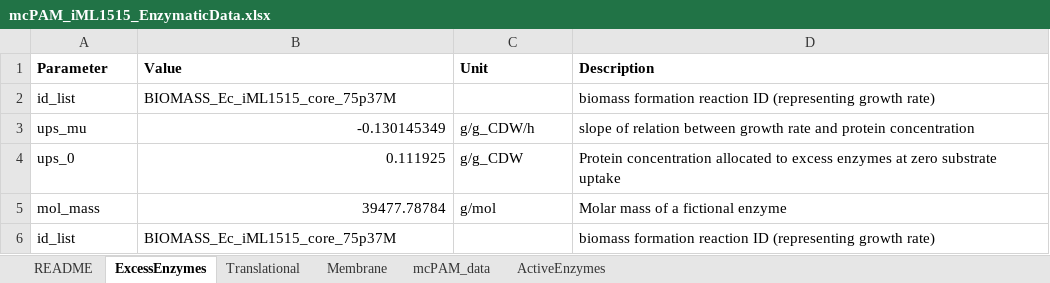
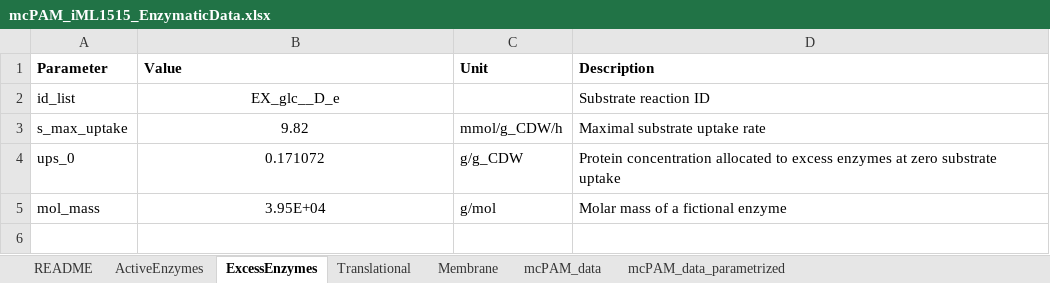
Before and after one commit to iAMB-RWTH-Aachen/PAMparametrizer, an Excel workbook: Data/mcPAM_iML1515_EnzymaticData.xlsx, sheet ExcessEnzymes, drawn as a sheet; values as stored, in another font and other column widths than the file's, no borders; removed rows and columns are numbered as before the commit, all else as after; the diff names each change by its address in the sheet, - before the commit and + after, or states it on an @@ line.

```diff
--- a/Data/mcPAM_iML1515_EnzymaticData.xlsx (sheet ExcessEnzymes)
+++ b/Data/mcPAM_iML1515_EnzymaticData.xlsx (sheet ExcessEnzymes)
+sheet tab: mcPAM_data_parametrized
@@ sheet tab order changed: README | ActiveEnzymes | ExcessEnzymes | Translational | Membrane | mcPAM_data | mcPAM_data_parametrized @@
-B2 (Value): BIOMASS_Ec_iML1515_core_75p37M
+B2 (Value): EX_glc__D_e
-B2 alignment: left
+B2 alignment: center
-D2 (Description): biomass formation reaction ID (representing growth rate)
+D2 (Description): Substrate reaction ID
-row 3: ups_mu | -0.130145349 | g/g_CDW/h | slope of relation between growth rate and protein concentration
+row 3: s_max_uptake | 9.82 | mmol/g_CDW/h | Maximal substrate uptake rate
-B4 (Value): 0.111925
+B4 (Value): 0.171072
-B4:B5 alignment: right
+B4:B5 alignment: center
-B5 (Value): 39477.78784
+B5 (Value): 3.95E+04
-row 6: id_list | BIOMASS_Ec_iML1515_core_75p37M |  | biomass formation reaction ID (representing growth rate)
```
Also changed, not shown: sheet ActiveEnzymes, sheet Translational, charts or pictures, Data/mcPAM_iML1515_EnzymaticData_new.xlsx, Results/pam_parametrizer_diagnostics_iML1515.xlsx, 35 other files.
